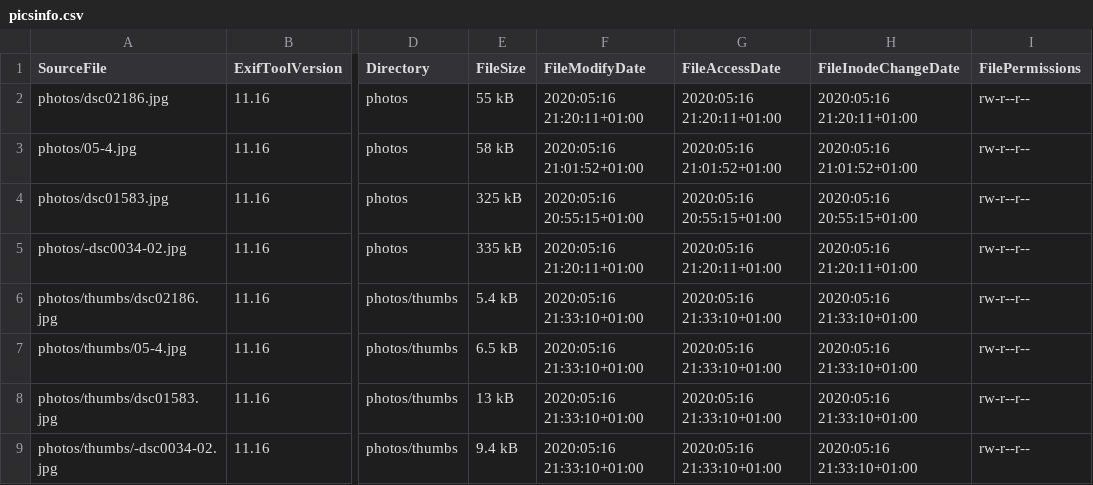
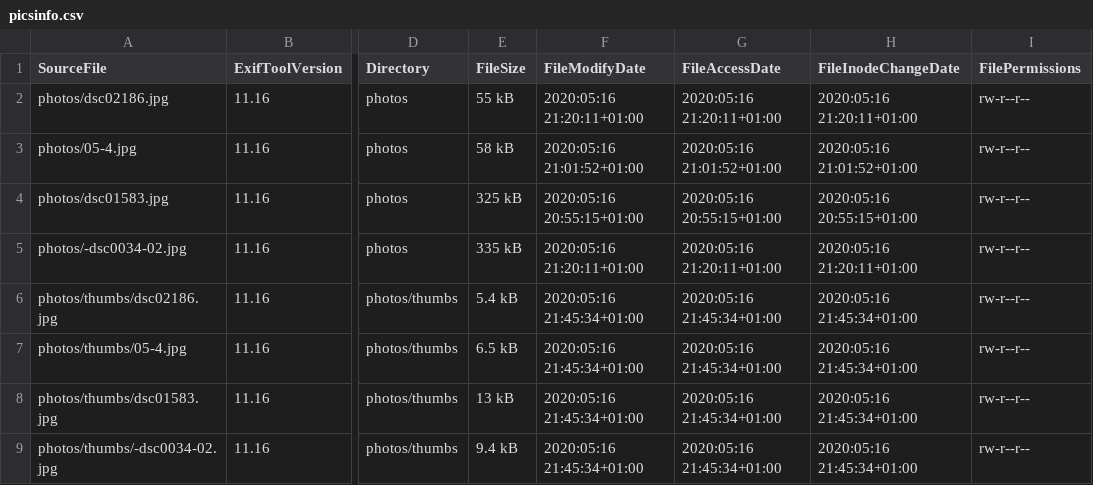
Before and after one commit to Sakrecoer/set.hallstrom, a CSV file: _data/picsinfo.csv, drawn as a sheet; only a part is shown, gaps mark what is left out; the diff names each change by its address in the sheet, - before the commit and + after, or states it on an @@ line.

Commit message:
building thumbnails

```diff
--- a/_data/picsinfo.csv
+++ b/_data/picsinfo.csv
-F6:F9 (FileModifyDate): 2020:05:16 21:33:10+01:00
+F6:F9 (FileModifyDate): 2020:05:16 21:45:34+01:00
-G6:G9 (FileAccessDate): 2020:05:16 21:33:10+01:00
+G6:G9 (FileAccessDate): 2020:05:16 21:45:34+01:00
-H6:H9 (FileInodeChangeDate): 2020:05:16 21:33:10+01:00
+H6:H9 (FileInodeChangeDate): 2020:05:16 21:45:34+01:00
```
